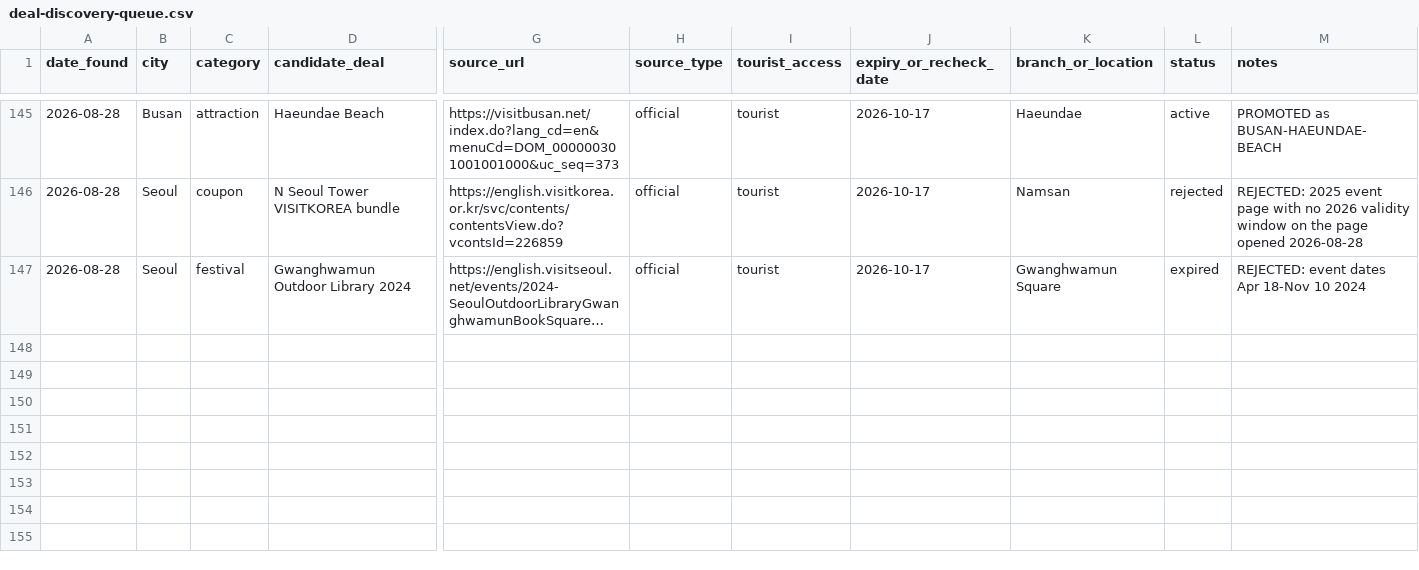
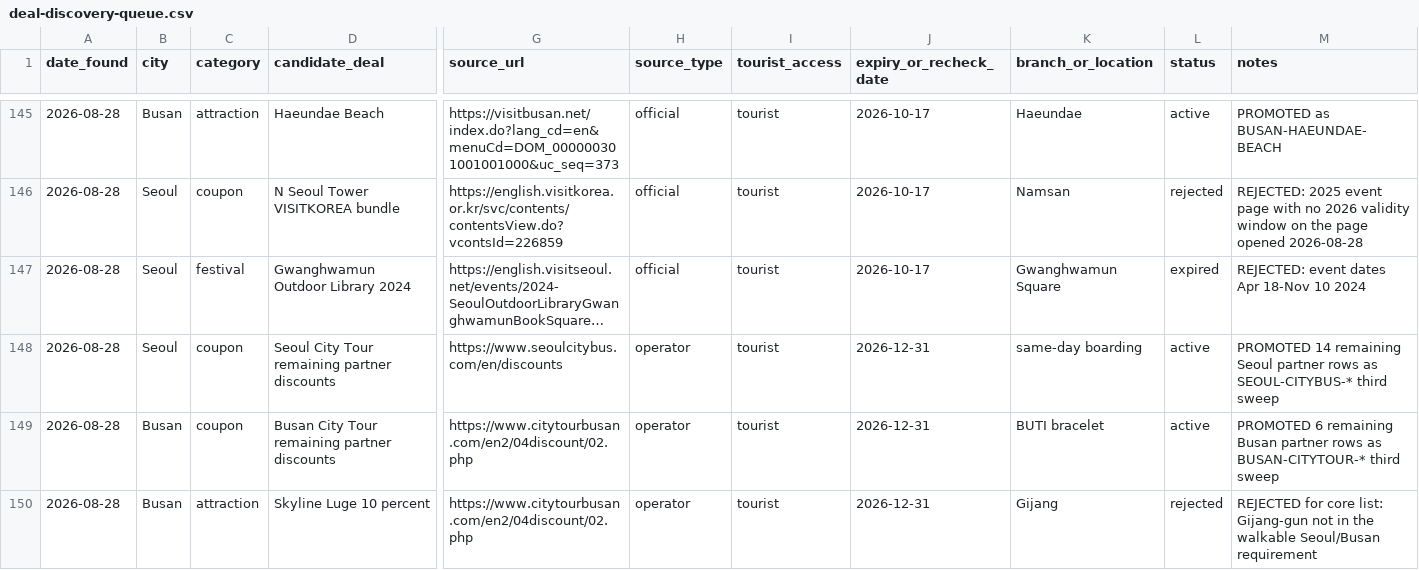
Before and after one commit to buffedlizard55-lab/Korea, a CSV file: data/deal-discovery-queue.csv, drawn as a sheet; only a part is shown, gaps mark what is left out; long unchanged cells end in …; rows hold the shown columns only; the diff names each change by its address in the sheet, - before the commit and + after, or states it on an @@ line.

```diff
--- a/data/deal-discovery-queue.csv
+++ b/data/deal-discovery-queue.csv
+row 148: 2026-08-28 | Seoul | coupon | Seoul City Tour remaining partner discounts | https://www.seoulcitybus.com/en/discounts | operator | tourist | 2026-12-31 | same-day boarding | active | PROMOTED 14 remaining Seoul partner rows as SEOUL-CITYBUS-* third sweep
+row 149: 2026-08-28 | Busan | coupon | Busan City Tour remaining partner discounts | https://www.citytourbusan.com/en2/04discount/02.php | operator | tourist | 2026-12-31 | BUTI bracelet | active | PROMOTED 6 remaining Busan partner rows as BUSAN-CITYTOUR-* third sweep
+row 150: 2026-08-28 | Busan | attraction | Skyline Luge 10 percent | https://www.citytourbusan.com/en2/04discount/02.php | operator | tourist | 2026-12-31 | Gijang | rejected | REJECTED for core list: Gijang-gun not in the walkable Seoul/Busan requirement
```
Also changed, not shown: data/claim-mapping.csv, 25 other files.
